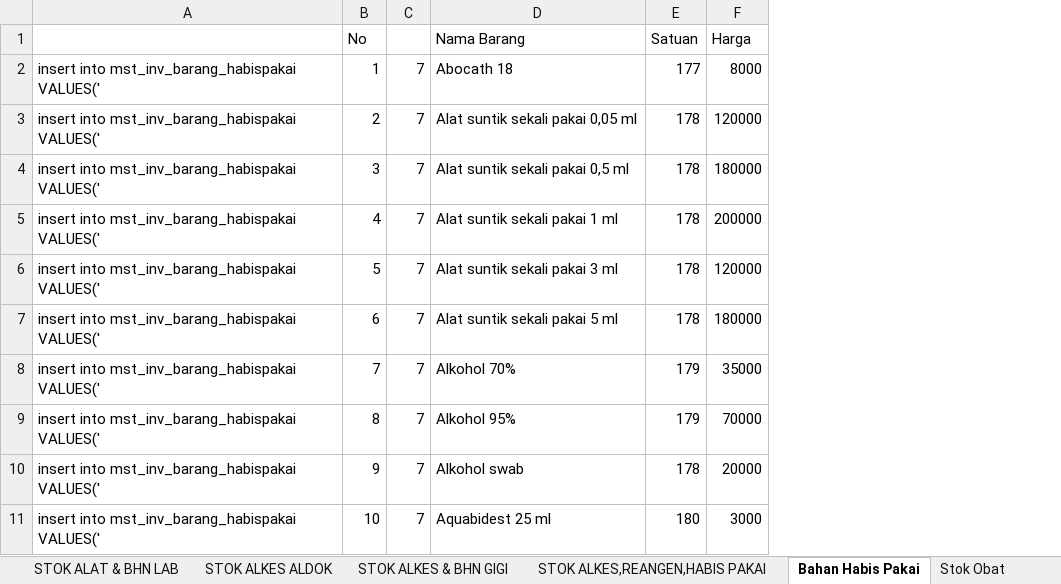
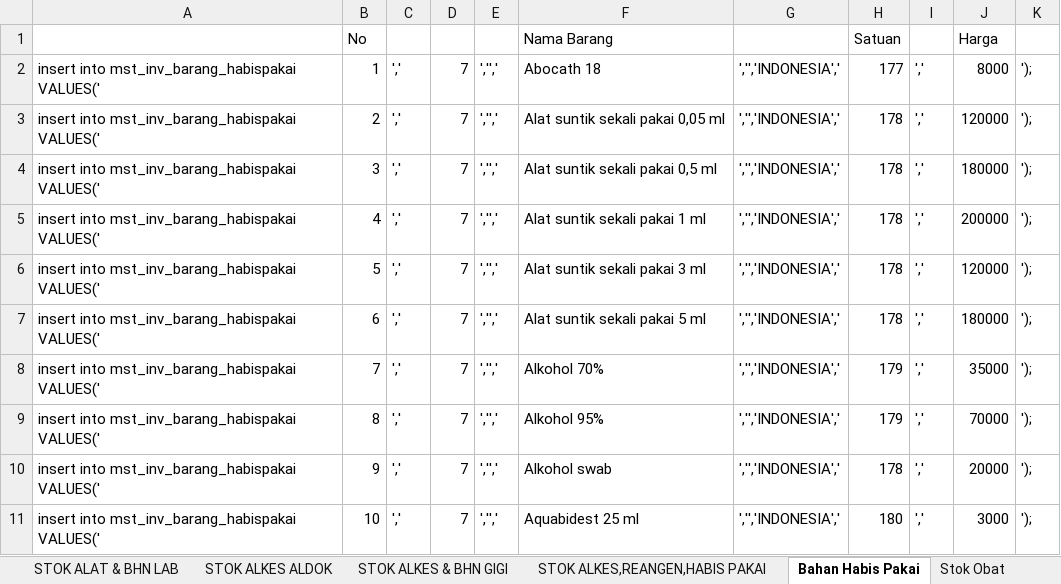
Before and after one commit to viktoredz/1nf0k35-2016-94rut, an Excel workbook: ASET.xlsx, sheet Bahan Habis Pakai, drawn as a sheet; only a part is shown; values as stored, in another font and other column widths than the file's, no borders; the diff names each change by its address in the sheet, - before the commit and + after, or states it on an @@ line.

Commit message:
opname & perbaikan inv barang habis pakai

```diff
--- a/ASET.xlsx (sheet Bahan Habis Pakai)
+++ b/ASET.xlsx (sheet Bahan Habis Pakai)
+column C, rows 2-11: all ','
+column E, rows 2-11: all ','','
+column G, rows 2-11: all ','','INDONESIA','
+column I, rows 2-11: all ','
+column K, rows 2-11: all ');
```
Also changed, not shown: sheet STOK ALKES & BHN GIGI, sheet STOK ALAT & BHN LAB, sheet Stok Obat, sheet STOK ALKES ALDOK, sheet STOK ALKES,REANGEN,HABIS PAKAI, 13 other files.
